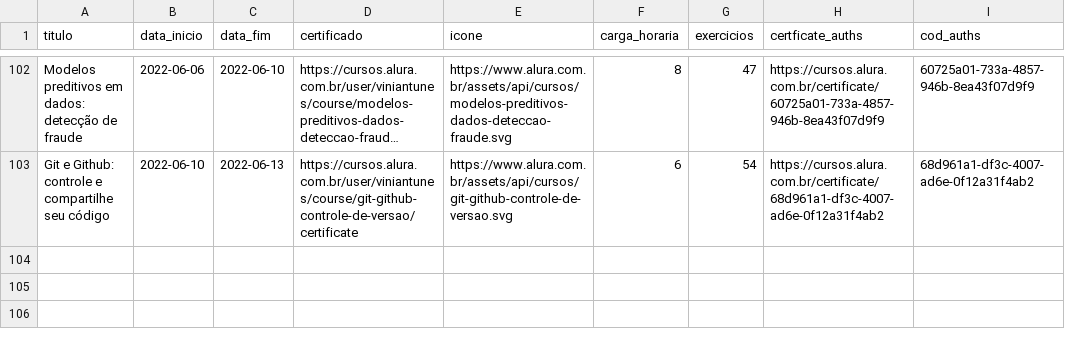
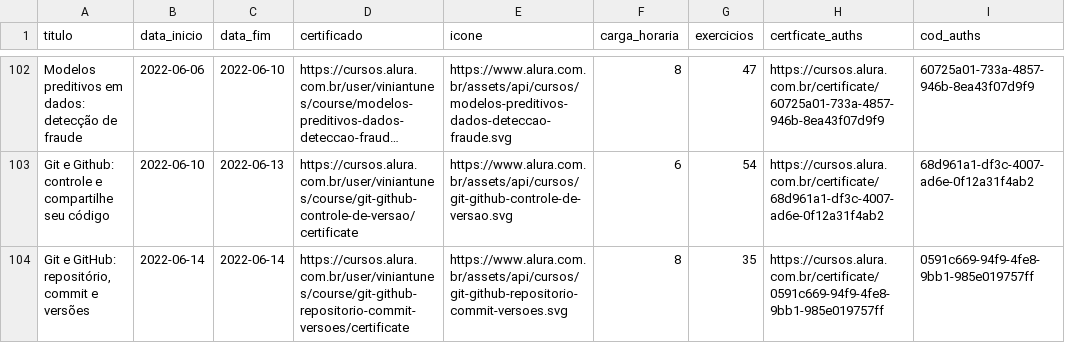
Before and after one commit to ViniViniAntunes/ViniViniAntunes.github.io, a CSV file: info_certificados/data/data_certificates_final.csv, drawn as a sheet; only a part is shown, gaps mark what is left out; long unchanged cells end in …; the diff names each change by its address in the sheet, - before the commit and + after, or states it on an @@ line.

```diff
--- a/info_certificados/data/data_certificates_final.csv
+++ b/info_certificados/data/data_certificates_final.csv
+row 104: Git e GitHub: repositório, commit e versões | 2022-06-14 | 2022-06-14 | https://cursos.alura.com.br/user/viniantunes/course/git-github-repositorio-commit-versoes/certificate | https://www.alura.com.br/assets/api/cursos/git-github-repositorio-commit-versoes.svg | 8 | 35 | https://cursos.alura.com.br/certificate/0591c669-94f9-4fe8-9bb1-985e019757ff | 0591c669-94f9-4fe8-9bb1-985e019757ff
```
Also changed, not shown: html/data_certificates_final.csv, javascript/data_certificates_final.csv.
